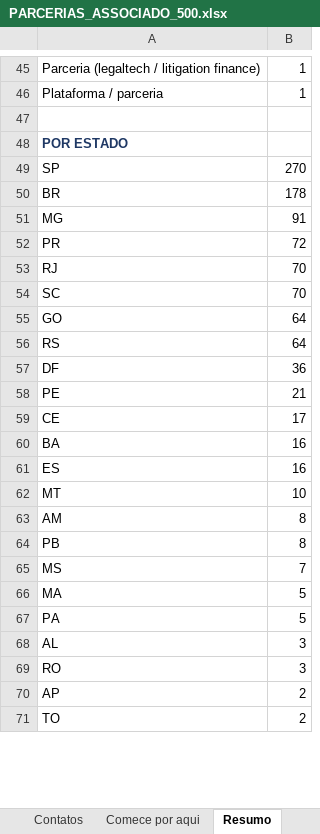
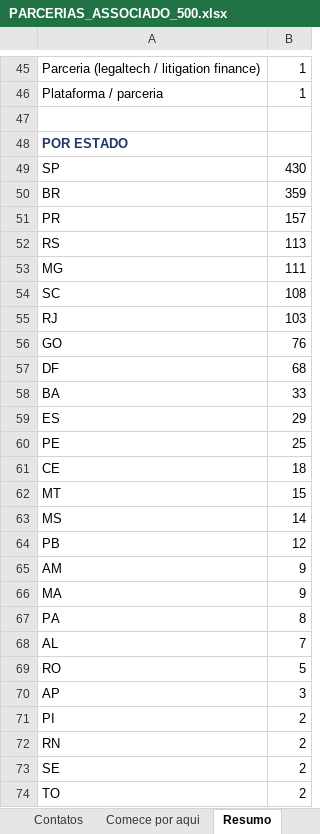
Before and after one commit to lucaspalharesadv-lgtm/meu-projeto, an Excel workbook: prospeccao_juridica/PARCERIAS_ASSOCIADO_500.xlsx, sheet Resumo, drawn as a sheet; only a part is shown, gaps mark what is left out; values as stored, in another font and other column widths than the file's, no borders; removed rows and columns are numbered as before the commit, all else as after; the diff covers the shown part only; the diff names each change by its address in the sheet, - before the commit and + after, or states it on an @@ line.

```diff
--- a/prospeccao_juridica/PARCERIAS_ASSOCIADO_500.xlsx (sheet Resumo)
+++ b/prospeccao_juridica/PARCERIAS_ASSOCIADO_500.xlsx (sheet Resumo)
-B49: 270
+B49: 430
-B50: 178
+B50: 359
-row 51: MG | 91
-B51: 72
+B51: 157
-row 53: RJ | 70
+row 52: RS | 113
+row 53: MG | 111
-B54: 70
+B54: 108
+row 55: RJ | 103
-B56: 64
+B56: 76
-row 56: RS | 64
-B57: 36
+B57: 68
-row 58: PE | 21
-row 59: CE | 17
-B58: 16
+B58: 33
-B59: 16
+B59: 29
+row 60: PE | 25
+row 61: CE | 18
-B62: 10
+B62: 15
-row 63: AM | 8
-row 64: PB | 8
-B63: 7
+B63: 14
+row 64: PB | 12
+row 65: AM | 9
-B66: 5
+B66: 9
-B67: 5
+B67: 8
-B68: 3
+B68: 7
-B69: 3
+B69: 5
-B70: 2
+B70: 3
+row 71: PI | 2
+row 72: RN | 2
+row 73: SE | 2
```
Also changed, not shown: 1 added row, 2 removed rows and 13 edited cells elsewhere in this sheet, sheet Contatos, sheet Comece por aqui, sheet Fora da lista, sheet LEIA-ME, 2 other files.
